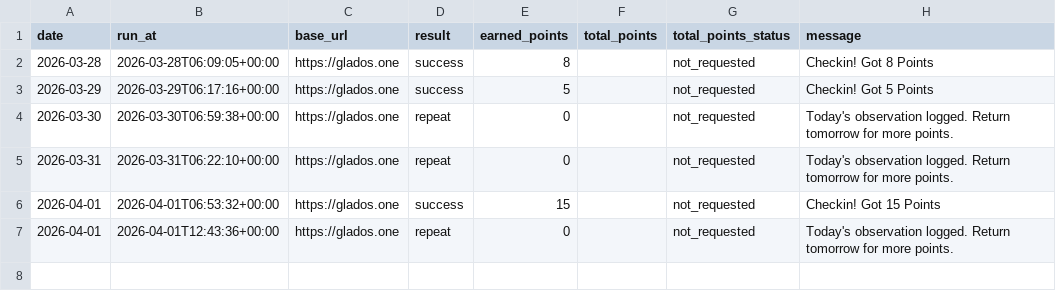
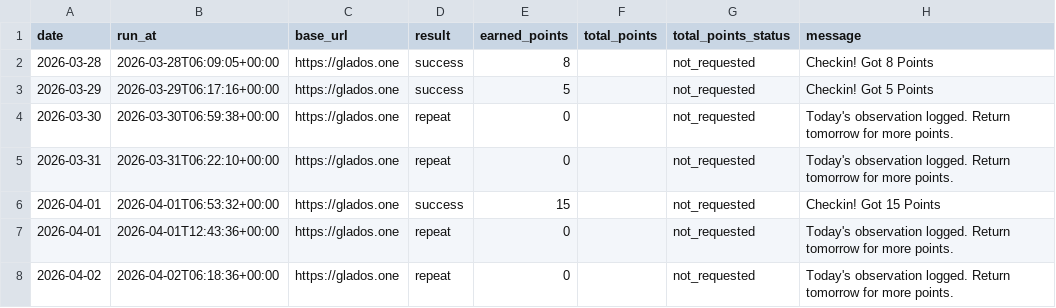
Before and after one commit to Lizz-githu/checkin_glados, a CSV file: data/checkin_history.csv, drawn as a sheet.

```diff
--- a/data/checkin_history.csv
+++ b/data/checkin_history.csv
@@ -7 +7,2 @@ date,run_at,base_url,result,earned_points,total_points,total_points_status,messa
 2026-04-01,2026-04-01T12:43:36+00:00,https://glados.one,repeat,0,,not_requested,Today's observation logged. Return tomorrow for more points.
+2026-04-02,2026-04-02T06:18:36+00:00,https://glados.one,repeat,0,,not_requested,Today's observation logged. Return tomorrow for more points.
```
